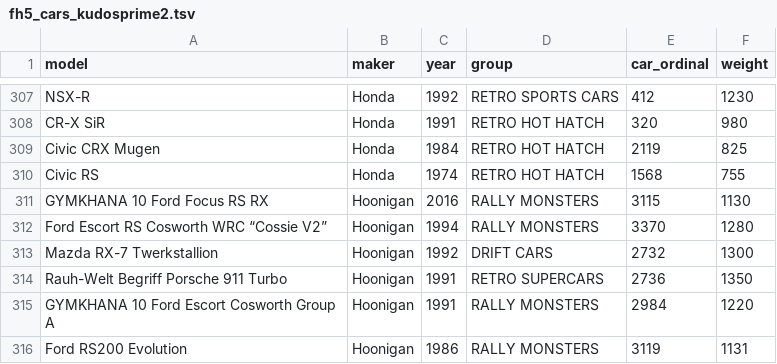
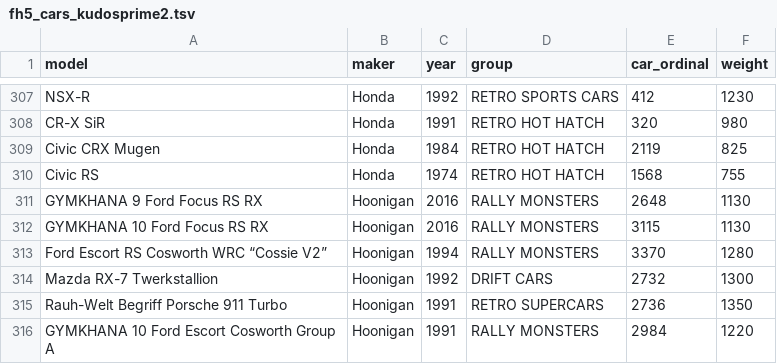
Before and after one commit to theRTB/ForzaGUI, a TSV file: fh5_cars_kudosprime2.tsv, drawn as a sheet; only a part is shown, gaps mark what is left out; the shorter side is filled out with more unchanged rows.

Commit message:
added hoonigan exclusive car

```diff
--- a/fh5_cars_kudosprime2.tsv
+++ b/fh5_cars_kudosprime2.tsv
@@ -310,2 +310,3 @@ Civic CRX Mugen	Honda	1984	RETRO HOT HATCH	2119	825
 Civic RS	Honda	1974	RETRO HOT HATCH	1568	755
+GYMKHANA 9 Ford Focus RS RX	Hoonigan	2016	RALLY MONSTERS	2648	1130
 GYMKHANA 10 Ford Focus RS RX	Hoonigan	2016	RALLY MONSTERS	3115	1130
```
